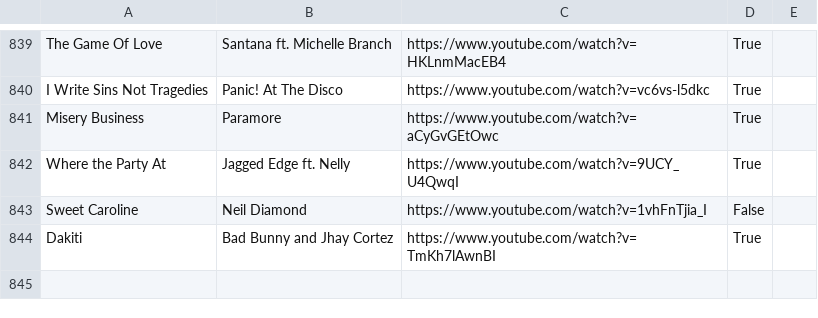
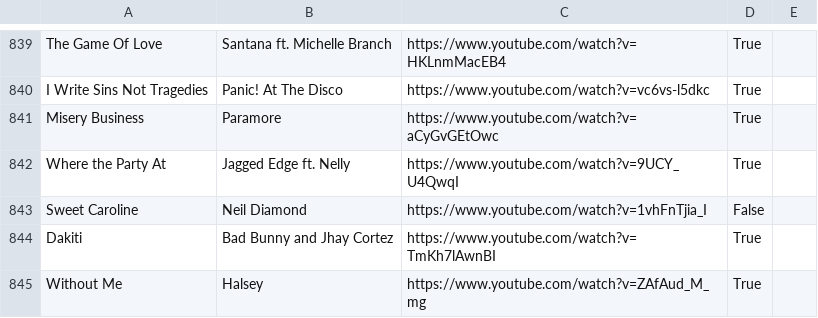
Before and after one commit to davidbailey/Notes, a CSV file: Music.csv, drawn as a sheet; only a part is shown, gaps mark what is left out; the diff names each change by its address in the sheet, - before the commit and + after, or states it on an @@ line.

Commit message:
Update Music.csv

```diff
--- a/Music.csv
+++ b/Music.csv
+row 845: Without Me | Halsey | https://www.youtube.com/watch?v=ZAfAud_M_mg | True
```
